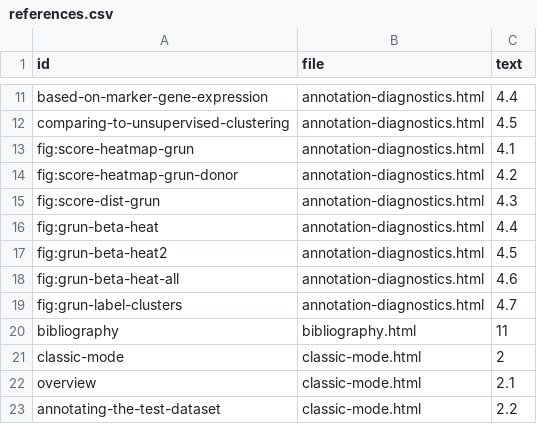
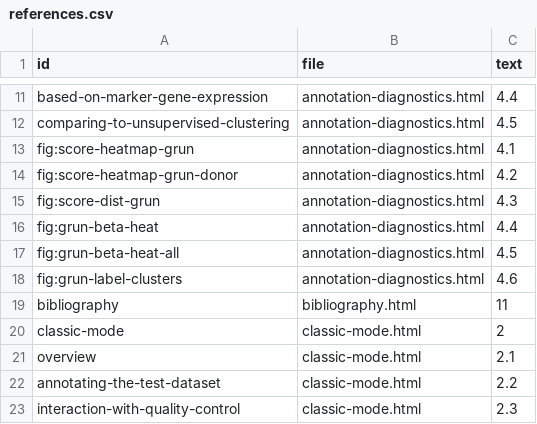
Before and after one commit to SingleR-inc/SingleRBook, a CSV file: inst/rebook/references.csv, drawn as a sheet; only a part is shown, gaps mark what is left out; the shorter side is filled out with more unchanged rows.

```diff
--- a/inst/rebook/references.csv
+++ b/inst/rebook/references.csv
@@ -16,5 +16,4 @@ fig:score-dist-grun,annotation-diagnostics.html,4.3
 fig:grun-beta-heat,annotation-diagnostics.html,4.4
-fig:grun-beta-heat2,annotation-diagnostics.html,4.5
-fig:grun-beta-heat-all,annotation-diagnostics.html,4.6
-fig:grun-label-clusters,annotation-diagnostics.html,4.7
+fig:grun-beta-heat-all,annotation-diagnostics.html,4.5
+fig:grun-label-clusters,annotation-diagnostics.html,4.6
 bibliography,bibliography.html,11
```
